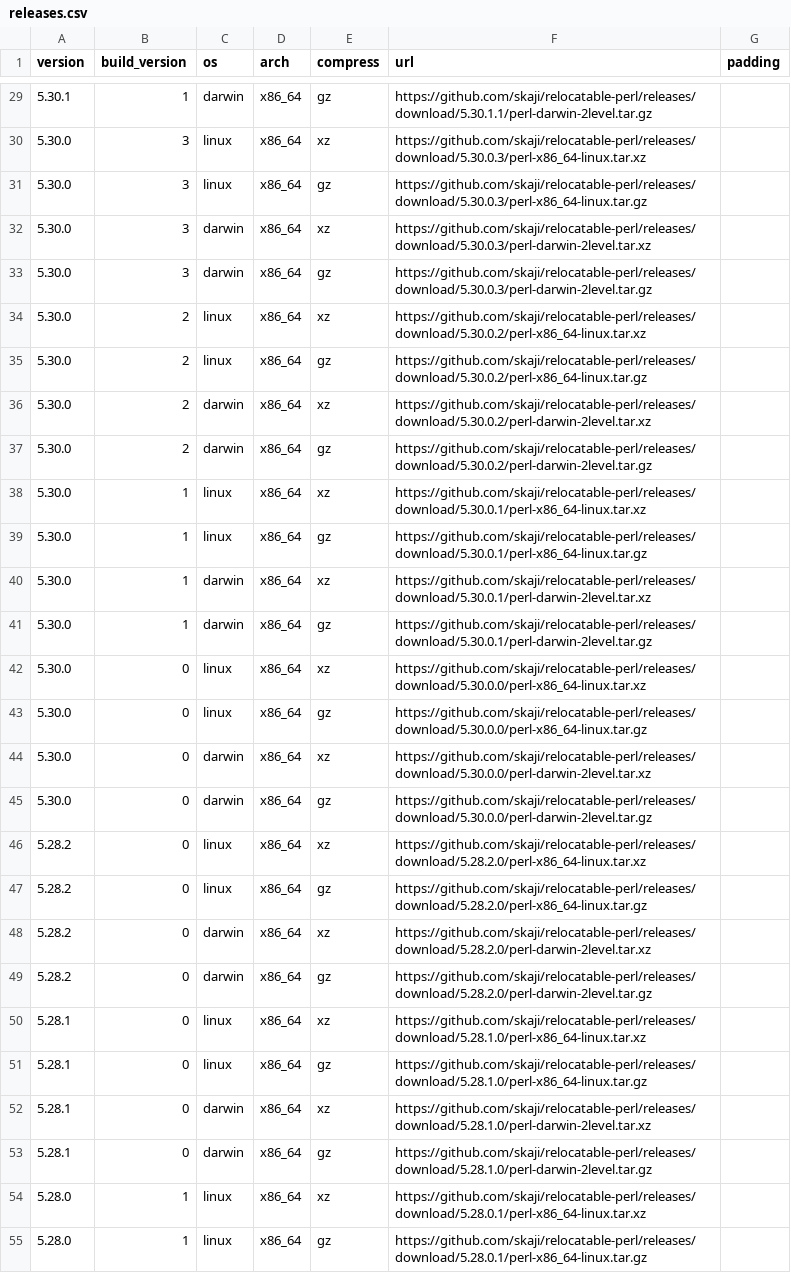
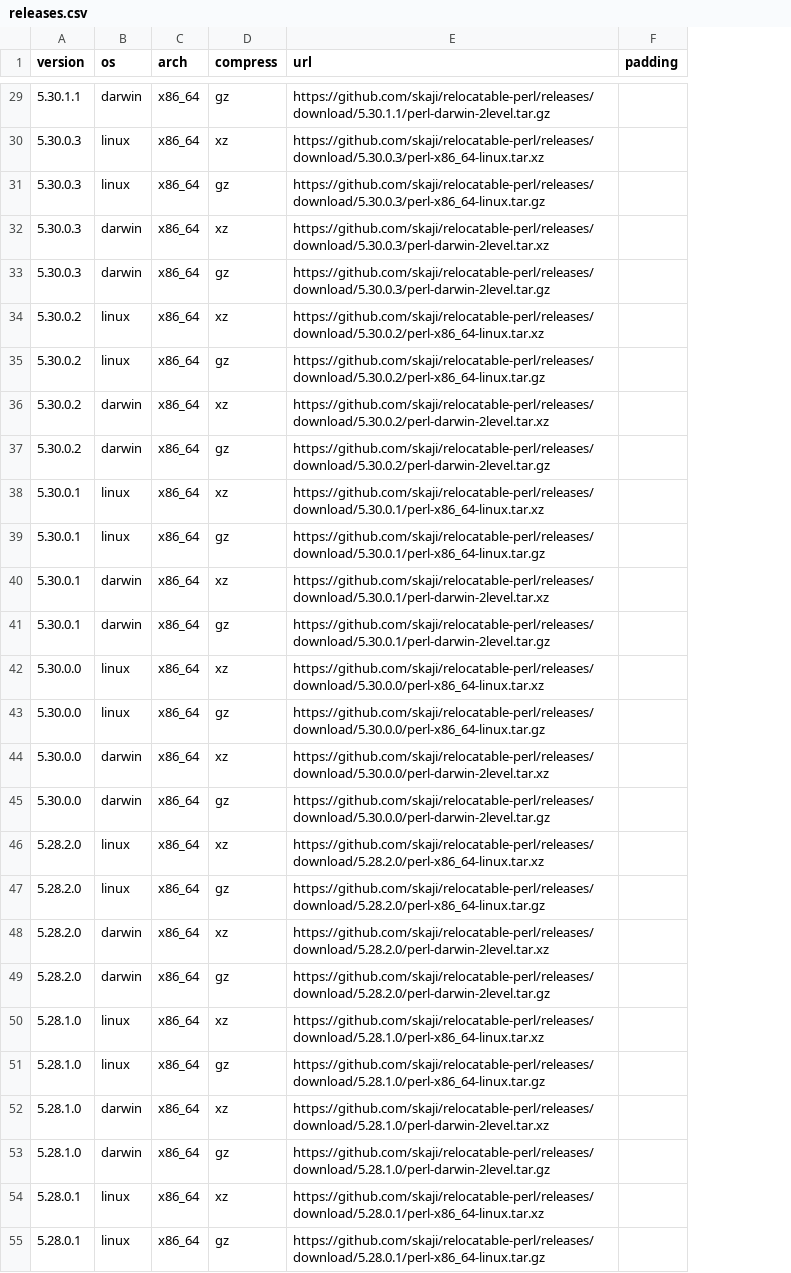
Before and after one commit to skaji/relocatable-perl, a CSV file: releases.csv, drawn as a sheet; only a part is shown, gaps mark what is left out; the diff covers the shown part only; the diff names each change by its address in the sheet, - before the commit and + after, or states it on an @@ line.

```diff
--- a/releases.csv
+++ b/releases.csv
-column B (build_version), rows 29-55: 1 | 3 | 3 | 3 | 3 | 2 | 2 | 2 | 2 | 1 | 1 | 1 | 1 | 0 | 0 | 0 | 0 | 0 | 0 | 0 | 0 | 0 | 0 | 0 | 0 | 1 | 1
-A29 (version): 5.30.1
+A29 (version): 5.30.1.1
-A30:A33 (version): 5.30.0
+A30:A33 (version): 5.30.0.3
-A34:A37 (version): 5.30.0
+A34:A37 (version): 5.30.0.2
-A38:A41 (version): 5.30.0
+A38:A41 (version): 5.30.0.1
-A42:A45 (version): 5.30.0
+A42:A45 (version): 5.30.0.0
-A46:A49 (version): 5.28.2
+A46:A49 (version): 5.28.2.0
-A50:A53 (version): 5.28.1
+A50:A53 (version): 5.28.1.0
-A54:A55 (version): 5.28.0
+A54:A55 (version): 5.28.0.1
```
Also changed, not shown: 59 edited cells elsewhere in this file, 1 other file.
